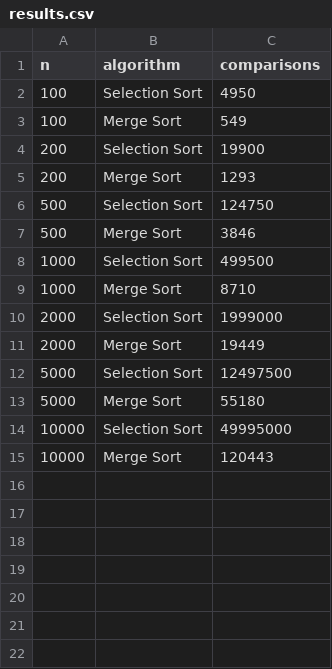
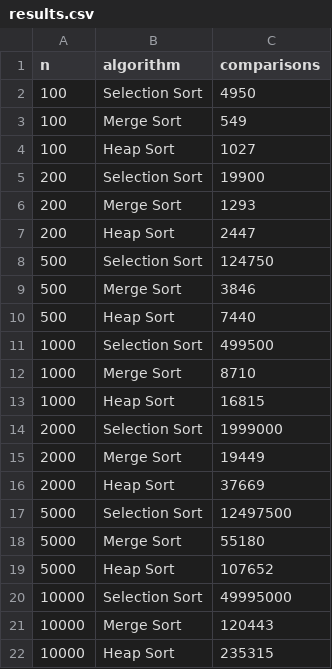
Before and after one commit to giangng611/sorting-experiment, a CSV file: results/results.csv, drawn as a sheet.

Commit message:
Implement heap sort

```diff
--- a/results/results.csv
+++ b/results/results.csv
@@ -3,13 +3,20 @@ n,algorithm,comparisons
 100,Merge Sort,549
+100,Heap Sort,1027
 200,Selection Sort,19900
 200,Merge Sort,1293
+200,Heap Sort,2447
 500,Selection Sort,124750
 500,Merge Sort,3846
+500,Heap Sort,7440
 1000,Selection Sort,499500
 1000,Merge Sort,8710
+1000,Heap Sort,16815
 2000,Selection Sort,1999000
 2000,Merge Sort,19449
+2000,Heap Sort,37669
 5000,Selection Sort,12497500
 5000,Merge Sort,55180
+5000,Heap Sort,107652
 10000,Selection Sort,49995000
 10000,Merge Sort,120443
+10000,Heap Sort,235315
```
Also changed, not shown: 2 other files.
